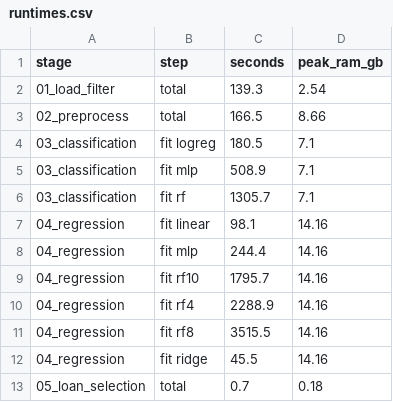
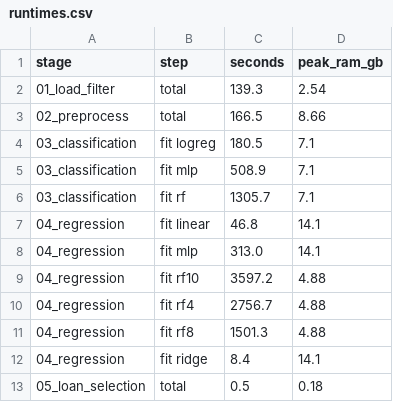
Before and after one commit to Nishant-Hegde/p2p-lending, a CSV file: results/tables/runtimes.csv, drawn as a sheet.

Commit message:
Fix NAR label for loans without a usable last-payment date; docs and table cleanups
- 04_regression: exclude loans whose last_pymnt_d is missing or not after
  issue_d (1,717 loans) from the regression and loan selection instead of
  setting D to 30 days, which produced impossible labels (NAR up to 22).
  The 30-day floor remains for 0 < D < 30. Stages 04-05 rerun on full data;
  classification results are unchanged.
- New table 04_nar_exclusions; RESULTS.md regenerated.
- RESULTS.md: AUC 0.94 attributed to the poster; note the paper/poster
  disagreement on the Random Forest train fit; corrected outlier explanation.
- ASSUMPTIONS.md: exclusion rule, hardship column count, Adam solver,
  poster's "max" imputation wording, unlimited RF depth.
- README.md: clone URL and folder name, disk estimate, ConvergenceWarning
  note, updated runtimes.
- Metric tables no longer contain fit_seconds (kept in runtimes.csv);
  row counts written as integers.

```diff
--- a/results/tables/runtimes.csv
+++ b/results/tables/runtimes.csv
@@ -6,8 +6,8 @@ stage,step,seconds,peak_ram_gb
 03_classification,fit rf,1305.7,7.1
-04_regression,fit linear,98.1,14.16
-04_regression,fit mlp,244.4,14.16
-04_regression,fit rf10,1795.7,14.16
-04_regression,fit rf4,2288.9,14.16
-04_regression,fit rf8,3515.5,14.16
-04_regression,fit ridge,45.5,14.16
-05_loan_selection,total,0.7,0.18
+04_regression,fit linear,46.8,14.1
+04_regression,fit mlp,313.0,14.1
+04_regression,fit rf10,3597.2,4.88
+04_regression,fit rf4,2756.7,4.88
+04_regression,fit rf8,1501.3,4.88
+04_regression,fit ridge,8.4,14.1
+05_loan_selection,total,0.5,0.18
```
Also changed, not shown: results/tables/01_dataset_summary.csv, results/tables/02_preprocess_summary.csv, 44 other files.
